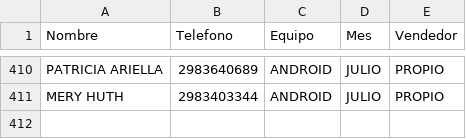
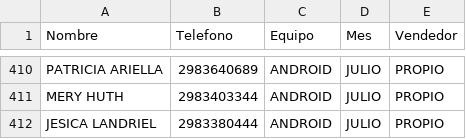
Before and after one commit to radioprolait/tv-digital-admin, a CSV file: base_datos_tv.csv, drawn as a sheet; only a part is shown, gaps mark what is left out; the diff names each change by its address in the sheet, - before the commit and + after, or states it on an @@ line.

Commit message:
Actualizar base de clientes

```diff
--- a/base_datos_tv.csv
+++ b/base_datos_tv.csv
+row 412: JESICA LANDRIEL | 2983380444 | ANDROID | JULIO | PROPIO
```
